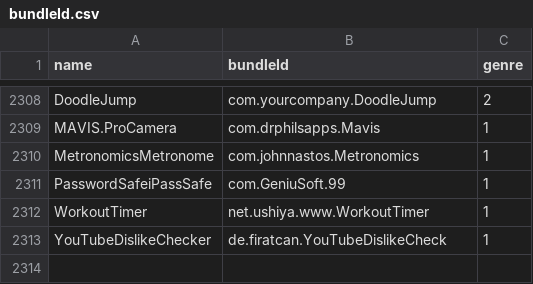
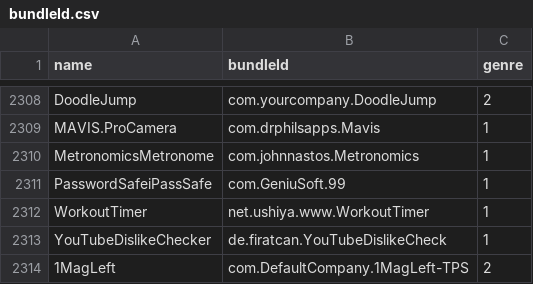
Before and after one commit to apptesters-org/Repo, a CSV file: bundleId.csv, drawn as a sheet; only a part is shown, gaps mark what is left out; the diff names each change by its address in the sheet, - before the commit and + after, or states it on an @@ line.

```diff
--- a/bundleId.csv
+++ b/bundleId.csv
+row 2314: 1MagLeft | com.DefaultCompany.1MagLeft-TPS | 2
```
Also changed, not shown: 3 other files.
